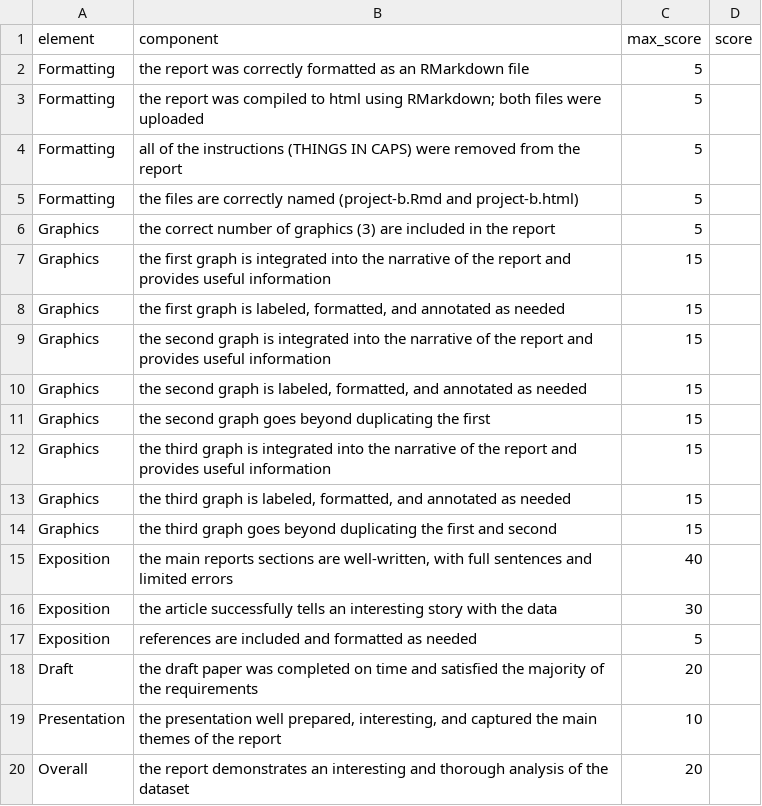
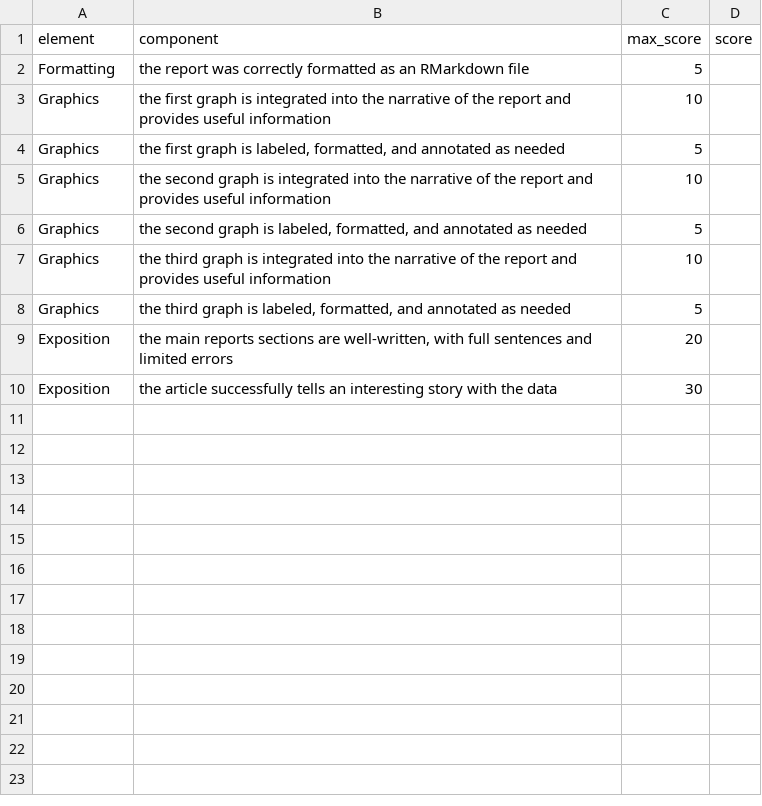
Before and after one commit to anhnguyendepocen/stat209-f18, a CSV file: projects/project-ii-rubric.csv, drawn as a sheet.

Commit message:
update projects 2 and 3

```diff
--- a/projects/project-ii-rubric.csv
+++ b/projects/project-ii-rubric.csv
@@ -2,19 +2,9 @@ element,component,max_score,score
 Formatting,the report was correctly formatted as an RMarkdown file,5,
-Formatting,the report was compiled to html using RMarkdown; both files were uploaded,5,
-Formatting,all of the instructions (THINGS IN CAPS) were removed from the report,5,
-Formatting,the files are correctly named (project-b.Rmd and project-b.html),5,
-Graphics,the correct number of graphics (3) are included in the report,5,
-Graphics,the first graph is integrated into the narrative of the report and provides useful information,15,
-Graphics,"the first graph is labeled, formatted, and annotated as needed",15,
-Graphics,the second graph is integrated into the narrative of the report and provides useful information,15,
-Graphics,"the second graph is labeled, formatted, and annotated as needed",15,
-Graphics,the second graph goes beyond duplicating the first,15,
-Graphics,the third graph is integrated into the narrative of the report and provides useful information,15,
-Graphics,"the third graph is labeled, formatted, and annotated as needed",15,
-Graphics,the third graph goes beyond duplicating the first and second,15,
-Exposition,"the main reports sections are well-written, with full sentences and limited errors",40,
+Graphics,the first graph is integrated into the narrative of the report and provides useful information,10,
+Graphics,"the first graph is labeled, formatted, and annotated as needed",5,
+Graphics,the second graph is integrated into the narrative of the report and provides useful information,10,
+Graphics,"the second graph is labeled, formatted, and annotated as needed",5,
+Graphics,the third graph is integrated into the narrative of the report and provides useful information,10,
+Graphics,"the third graph is labeled, formatted, and annotated as needed",5,
+Exposition,"the main reports sections are well-written, with full sentences and limited errors",20,
 Exposition,the article successfully tells an interesting story with the data,30,
-Exposition,references are included and formatted as needed,5,
-Draft,"the draft paper was completed on time and satisfied the majority of the requirements",20,
-Presentation,"the presentation well prepared, interesting, and captured the main themes of the report",10,
-Overall,the report demonstrates an interesting and thorough analysis of the dataset,20,
```
Also changed, not shown: projects/project-iii-rubric.csv, 4 other files.
